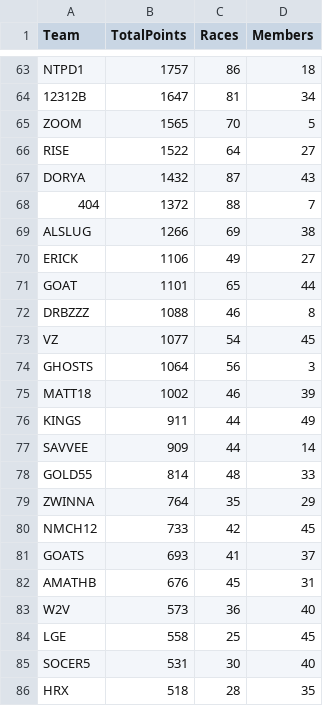
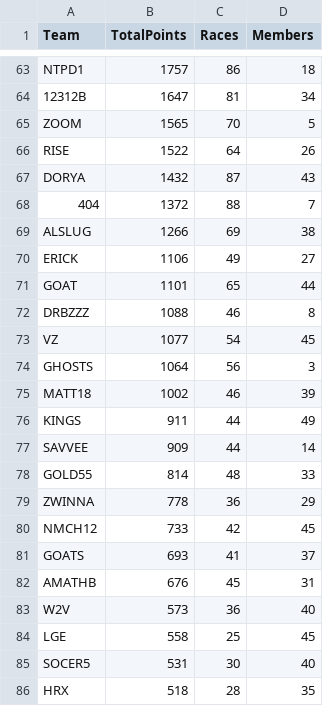
Before and after one commit to nincaleb/nitromathlb, a CSV file: csv_archive/nitromath_team_leaderboard_20250411.csv, drawn as a sheet; only a part is shown, gaps mark what is left out; the diff covers the shown part only.

```diff
--- a/csv_archive/nitromath_team_leaderboard_20250411.csv
+++ b/csv_archive/nitromath_team_leaderboard_20250411.csv
@@ -65,3 +65,3 @@ NTPD1,1757,86,18
 ZOOM,1565,70,5
-RISE,1522,64,27
+RISE,1522,64,26
 DORYA,1432,87,43
@@ -78,3 +78,3 @@ SAVVEE,909,44,14
 GOLD55,814,48,33
-ZWINNA,764,35,29
+ZWINNA,778,36,29
 NMCH12,733,42,45
```
Also changed, not shown: 4 added rows, 4 removed rows and 50 edited cells elsewhere in this file, csv_archive/nitromath_season_leaderboard_20250411.csv, 1 other file.
